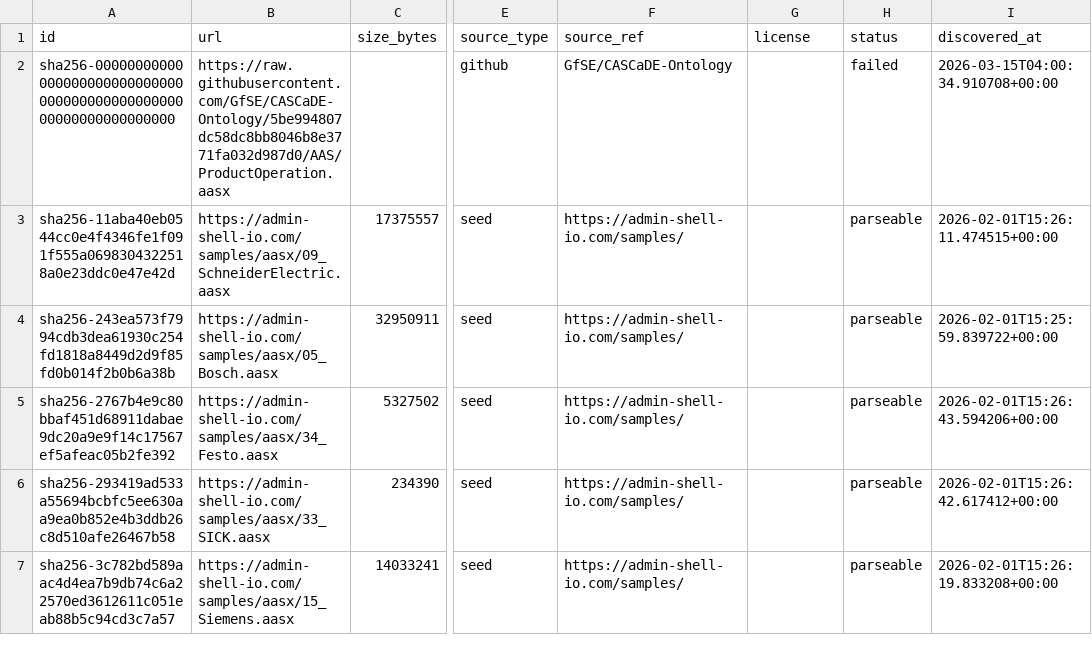
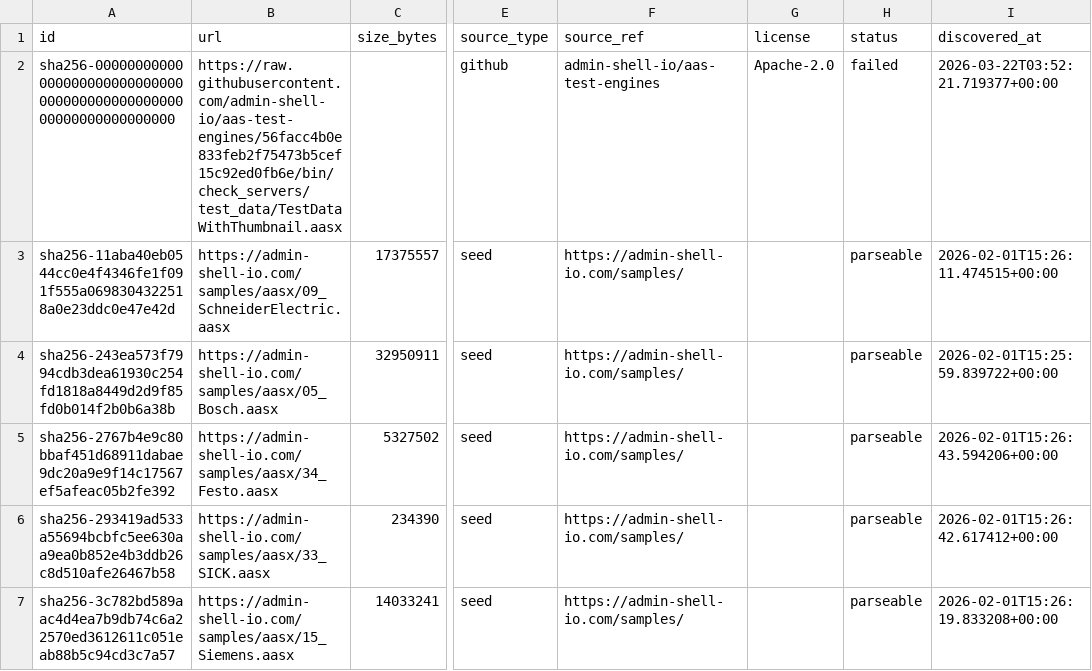
Before and after one commit to hadijannat/open-aasx-index, a CSV file: public/catalog.csv, drawn as a sheet; only a part is shown, gaps mark what is left out; the diff names each change by its address in the sheet, - before the commit and + after, or states it on an @@ line.

```diff
--- a/public/catalog.csv
+++ b/public/catalog.csv
-B2 (url): https://raw.githubusercontent.com/GfSE/CASCaDE-Ontology/5be994807dc58dc8bb8046b8e3771fa032d987d0/AAS/ProductOperation.aasx
+B2 (url): https://raw.githubusercontent.com/admin-shell-io/aas-test-engines/56facc4b0e833feb2f75473b5cef15c92ed0fb6e/bin/check_servers/test_data/TestDataWithThumbnail.aasx
-F2 (source_ref): GfSE/CASCaDE-Ontology
+F2 (source_ref): admin-shell-io/aas-test-engines
-G2 (license): (empty)
+G2 (license): Apache-2.0
-I2 (discovered_at): 2026-03-15T04:00:34.910708+00:00
+I2 (discovered_at): 2026-03-22T03:52:21.719377+00:00
```
Also changed, not shown: 2 other files.
